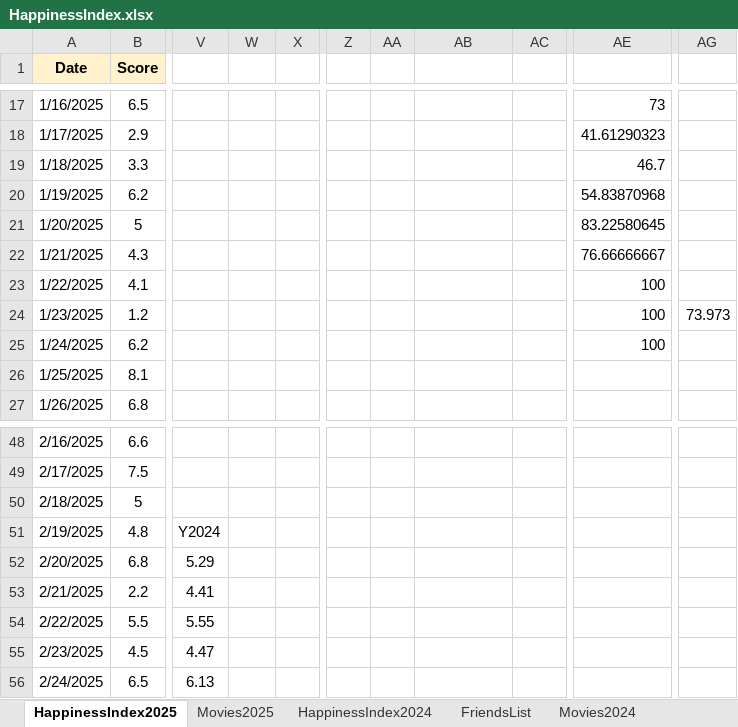
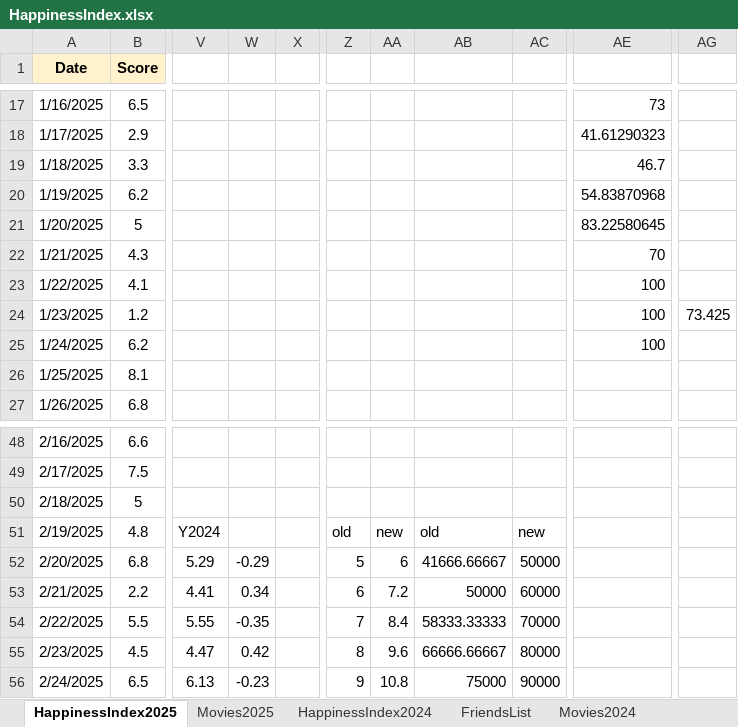
Before and after one commit to Abhinav-1708/Happiness-Index, an Excel workbook: HappinessIndex.xlsx, sheet HappinessIndex2025, drawn as a sheet; only a part is shown, gaps mark what is left out; values as stored, in another font and other column widths than the file's, no borders; charts and pictures and conditional formats not drawn; the diff covers the shown part only; the diff names each change by its address in the sheet, - before the commit and + after, or states it on an @@ line.

Commit message:
Automated daily backup

```diff
--- a/HappinessIndex.xlsx (sheet HappinessIndex2025)
+++ b/HappinessIndex.xlsx (sheet HappinessIndex2025)
-AE22: 76.66666667
+AE22: 70
-AG24: 73.973
+AG24: 73.425
-Z51: (empty)
+Z51: old
-AA51: (empty)
+AA51: new
-AB51: (empty)
+AB51: old
-AC51: (empty)
+AC51: new
-W52: (empty)
+W52: -0.29
-Z52: (empty)
+Z52: 5
-AA52: (empty)
+AA52: 6
-AB52: (empty)
+AB52: 41666.66667
-AC52: (empty)
+AC52: 50000
-W53: (empty)
+W53: 0.34
-Z53: (empty)
+Z53: 6
-AA53: (empty)
+AA53: 7.2
-AB53: (empty)
+AB53: 50000
-AC53: (empty)
+AC53: 60000
-W54: (empty)
+W54: -0.35
-Z54: (empty)
+Z54: 7
-AA54: (empty)
+AA54: 8.4
-AB54: (empty)
+AB54: 58333.33333
-AC54: (empty)
+AC54: 70000
-W55: (empty)
+W55: 0.42
-Z55: (empty)
+Z55: 8
-AA55: (empty)
+AA55: 9.6
-AB55: (empty)
+AB55: 66666.66667
-AC55: (empty)
+AC55: 80000
-W56: (empty)
+W56: -0.23
-Z56: (empty)
+Z56: 9
-AA56: (empty)
+AA56: 10.8
-AB56: (empty)
+AB56: 75000
-AC56: (empty)
+AC56: 90000
```
Also changed, not shown: 58 edited cells elsewhere in this sheet, sheet FlightDetails, sheet Movies2025, formulas that keep their value, charts or pictures.
